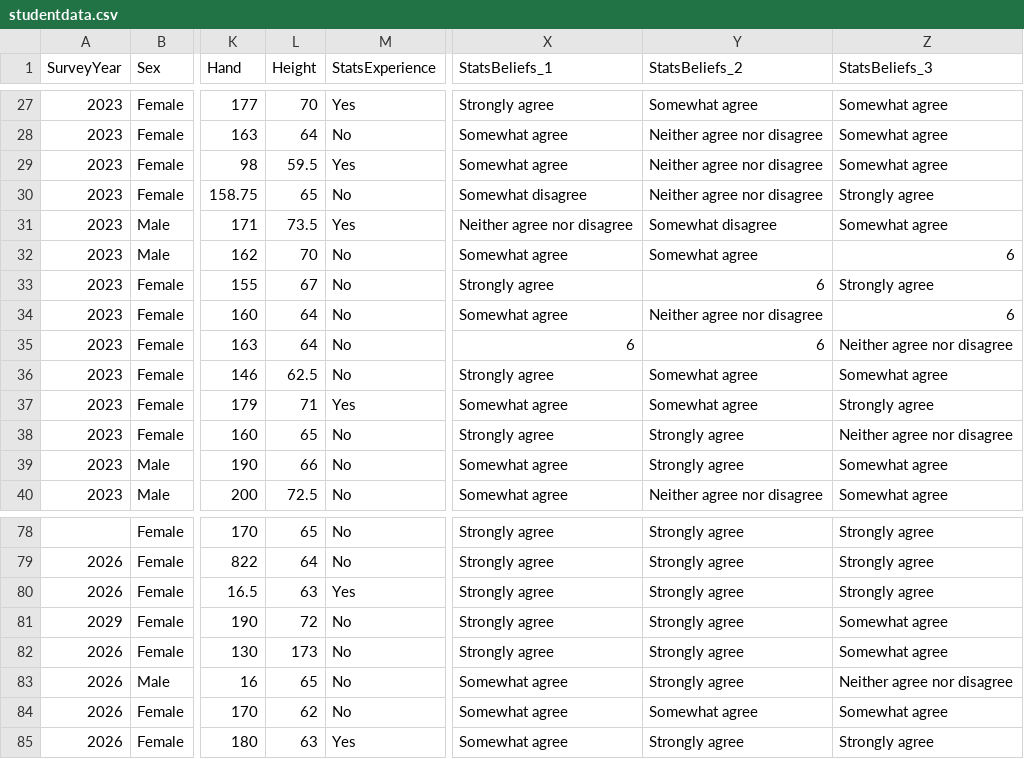
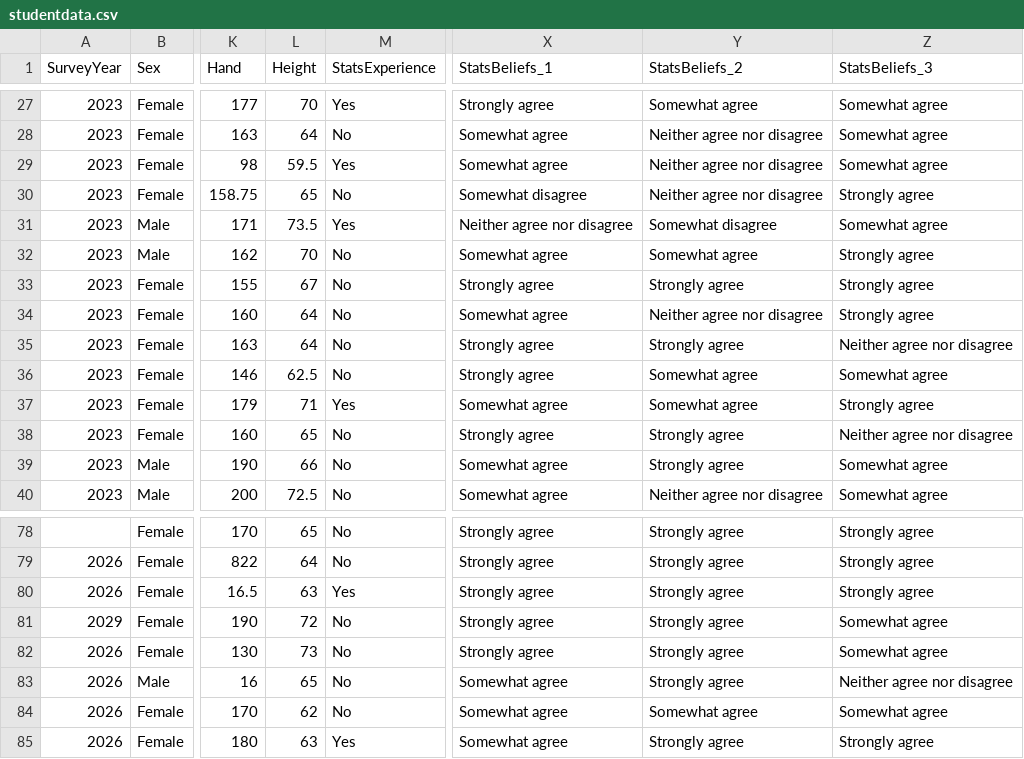
Before and after one commit to smburns47/statistical-mindset, a CSV file: docs/data/studentdata.csv, drawn as a sheet; only a part is shown, gaps mark what is left out; the diff names each change by its address in the sheet, - before the commit and + after, or states it on an @@ line.

Commit message:
update studentdata.csv for 2026

```diff
--- a/docs/data/studentdata.csv
+++ b/docs/data/studentdata.csv
-Z32 (StatsBeliefs_3): 6
+Z32 (StatsBeliefs_3): Strongly agree
-Y33 (StatsBeliefs_2): 6
+Y33 (StatsBeliefs_2): Strongly agree
-Z34 (StatsBeliefs_3): 6
+Z34 (StatsBeliefs_3): Strongly agree
-X35 (StatsBeliefs_1): 6
+X35 (StatsBeliefs_1): Strongly agree
-Y35 (StatsBeliefs_2): 6
+Y35 (StatsBeliefs_2): Strongly agree
-L82 (Height): 173
+L82 (Height): 73
```
Also changed, not shown: 13 other files.
